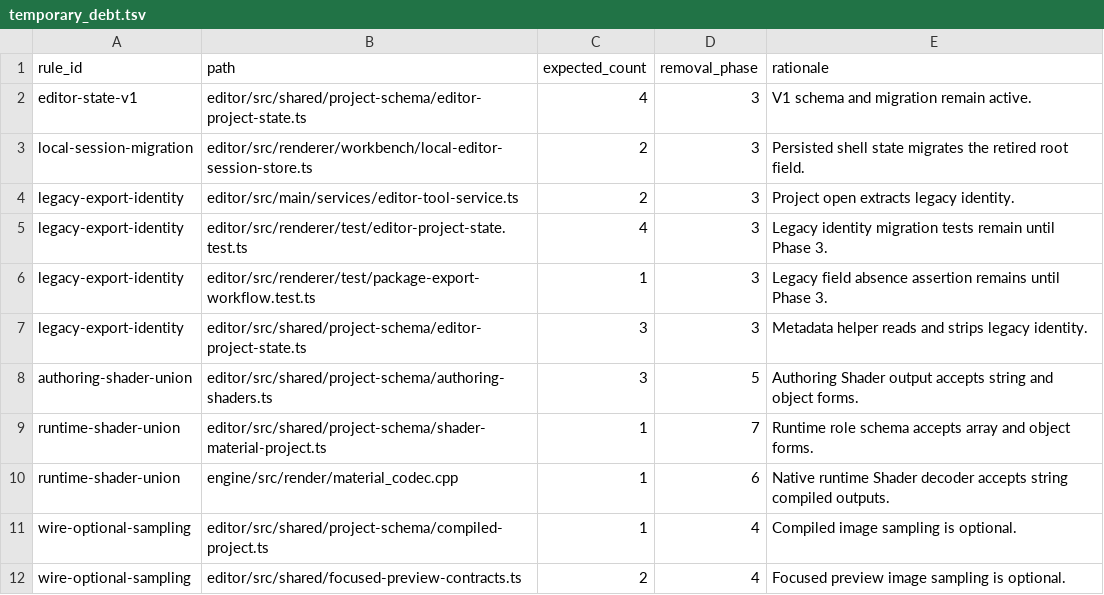
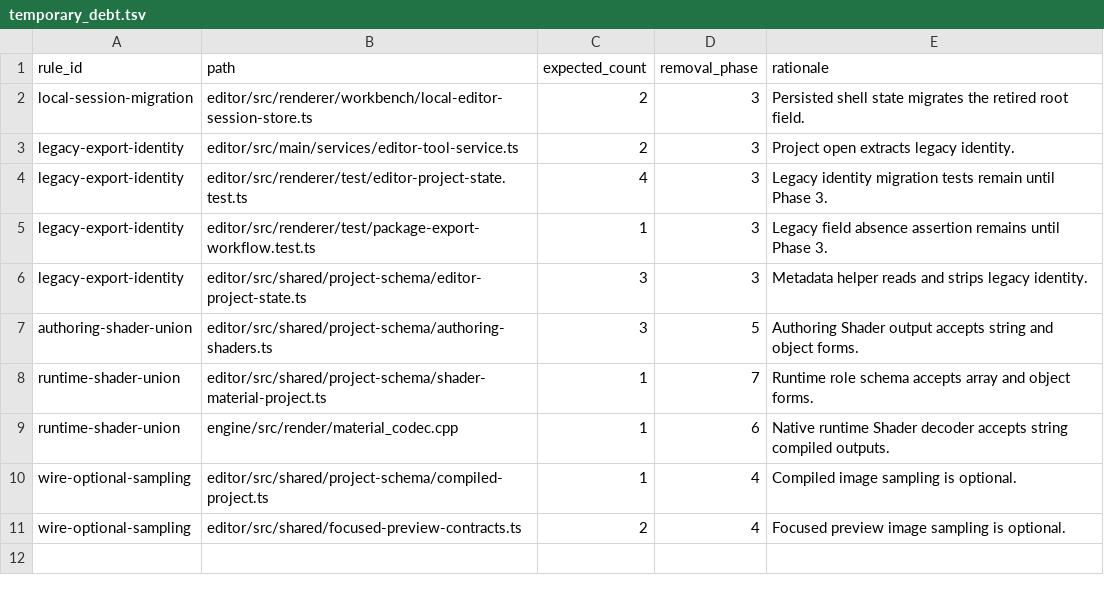
Before and after one commit to Cruel/nt, a TSV file: cmake/schema_version_policy/temporary_debt.tsv, drawn as a sheet.

Commit message:
single-current-schema-version: implement Phase 3A (Embedded Editor Metadata V2-only)
- Removed editorProjectStateV1Schema and migrateEditorProjectStateV1ToV2()
- Removed V1 dispatch and metadata salvage path
- Absent metadata creates empty V2 state without warning
- Unsupported/discarded metadata emits exact warning codes
- Malformed V2 top-level metadata is discarded entirely
- Per-save-unit recovery isolation preserved after valid V2 base
- Replaced V1 migration tests with V2-only behavior tests
- Updated temporary debt inventory

```diff
--- a/cmake/schema_version_policy/temporary_debt.tsv
+++ b/cmake/schema_version_policy/temporary_debt.tsv
@@ -1,3 +1,2 @@
 rule_id	path	expected_count	removal_phase	rationale
-editor-state-v1	editor/src/shared/project-schema/editor-project-state.ts	4	3	V1 schema and migration remain active.
 local-session-migration	editor/src/renderer/workbench/local-editor-session-store.ts	2	3	Persisted shell state migrates the retired root field.
```
Also changed, not shown: 2 other files.
